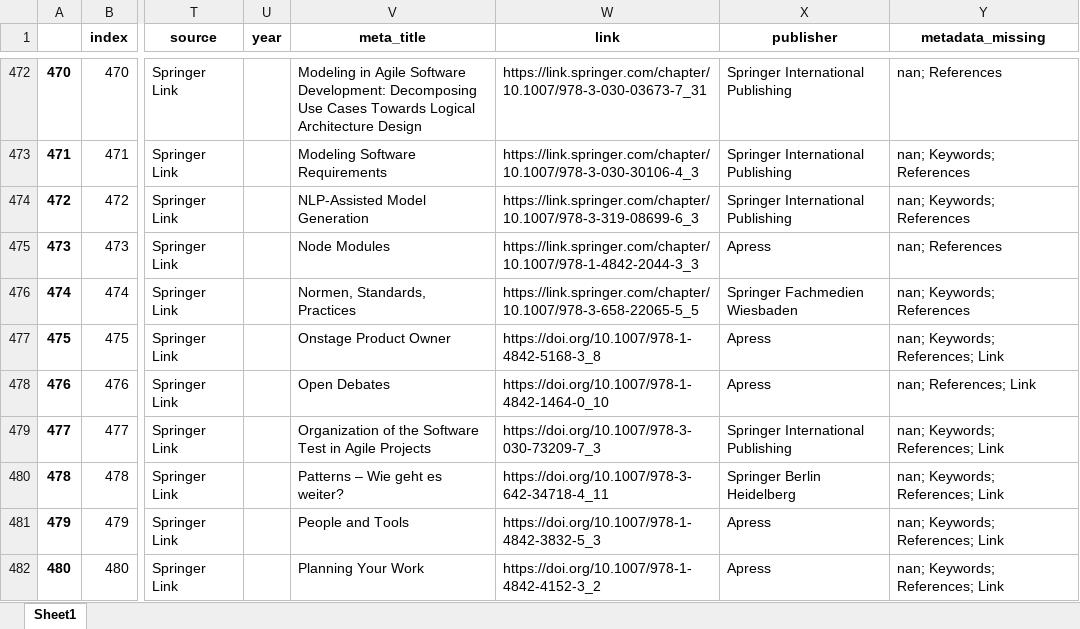
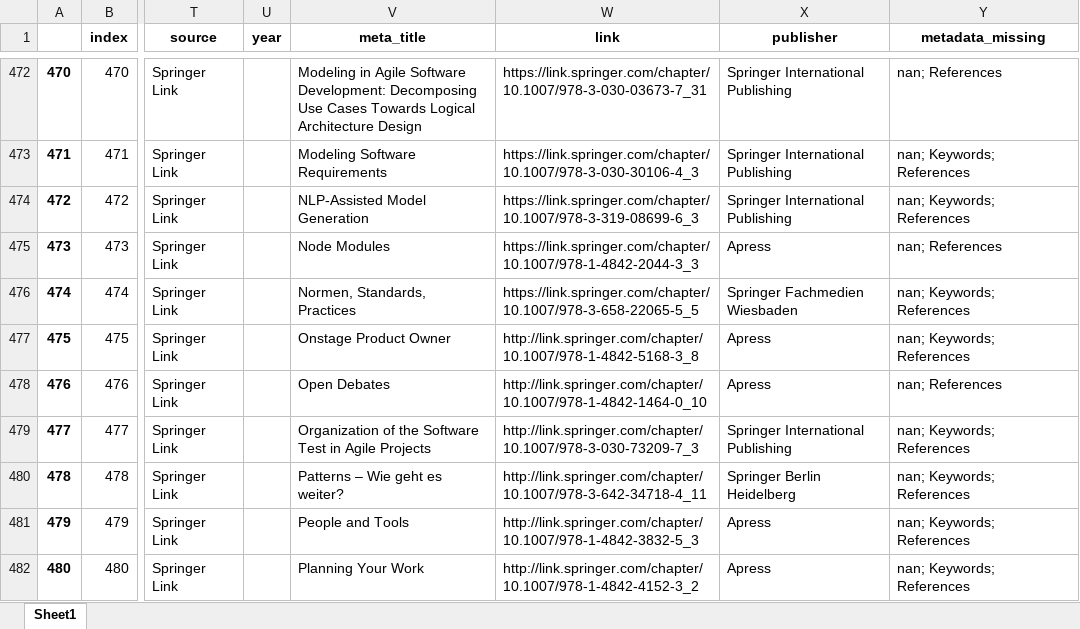
Before and after one commit to geodes-sms/IFT3150-ProjetCurationMetadonnees, an Excel workbook: Datasets/Behave/Behave.xlsx, sheet Sheet1, drawn as a sheet; only a part is shown, gaps mark what is left out; values as stored, in another font and other column widths than the file's, no borders; the diff covers the shown part only; the diff names each change by its address in the sheet, - before the commit and + after, or states it on an @@ line.

```diff
--- a/Datasets/Behave/Behave.xlsx (sheet Sheet1)
+++ b/Datasets/Behave/Behave.xlsx (sheet Sheet1)
-W477 (link): https://doi.org/10.1007/978-1-4842-5168-3_8
+W477 (link): http://link.springer.com/chapter/10.1007/978-1-4842-5168-3_8
-Y477 (metadata_missing): nan; Keywords; References; Link
+Y477 (metadata_missing): nan; Keywords; References
-W478 (link): https://doi.org/10.1007/978-1-4842-1464-0_10
+W478 (link): http://link.springer.com/chapter/10.1007/978-1-4842-1464-0_10
-Y478 (metadata_missing): nan; References; Link
+Y478 (metadata_missing): nan; References
-W479 (link): https://doi.org/10.1007/978-3-030-73209-7_3
+W479 (link): http://link.springer.com/chapter/10.1007/978-3-030-73209-7_3
-Y479:Y482 (metadata_missing): nan; Keywords; References; Link
+Y479:Y482 (metadata_missing): nan; Keywords; References
-W480 (link): https://doi.org/10.1007/978-3-642-34718-4_11
+W480 (link): http://link.springer.com/chapter/10.1007/978-3-642-34718-4_11
-W481 (link): https://doi.org/10.1007/978-1-4842-3832-5_3
+W481 (link): http://link.springer.com/chapter/10.1007/978-1-4842-3832-5_3
-W482 (link): https://doi.org/10.1007/978-1-4842-4152-3_2
+W482 (link): http://link.springer.com/chapter/10.1007/978-1-4842-4152-3_2
```
Also changed, not shown: 887 edited cells elsewhere in this sheet, Datasets/Behave/Behave_pre-extract.xlsx, Datasets/erreurs_999.xlsx, 4 other files.
